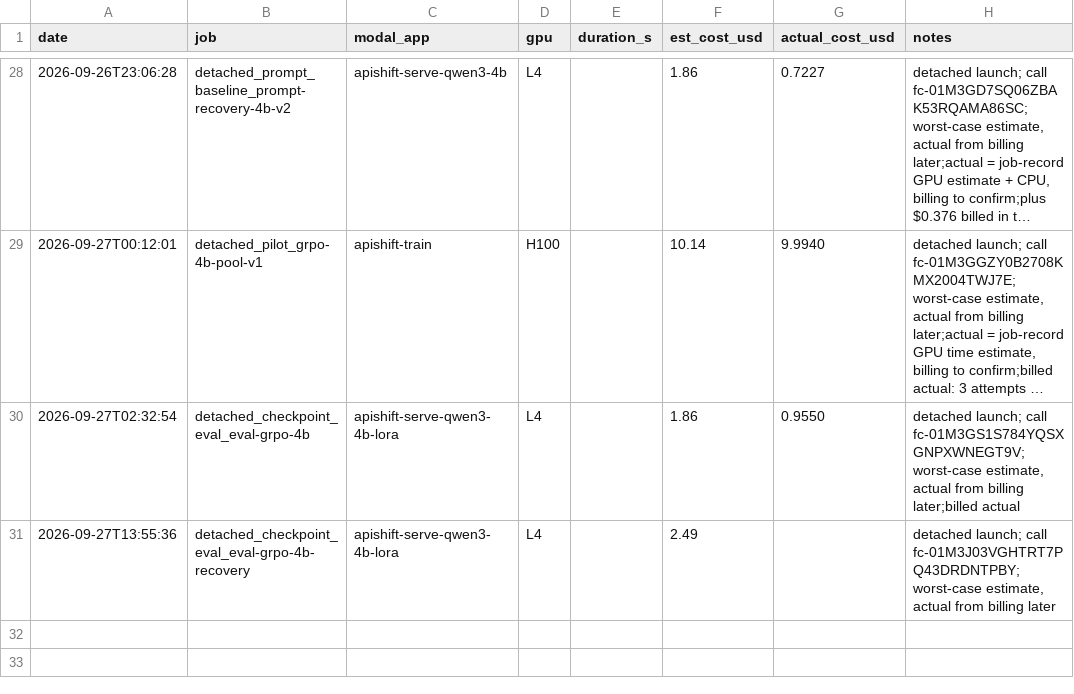
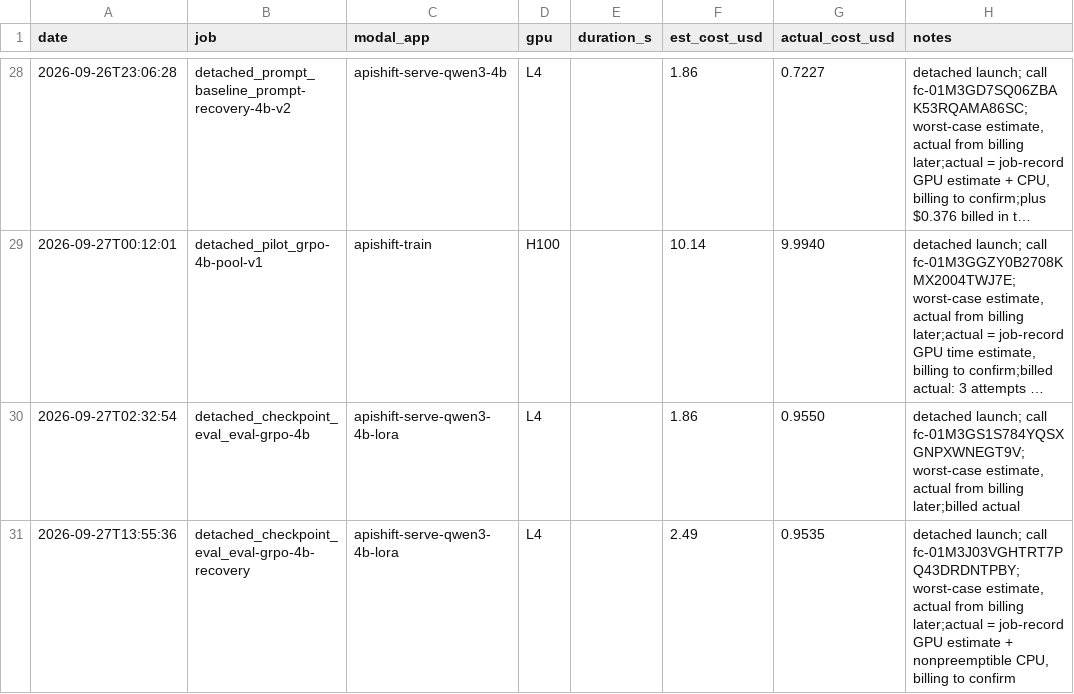
Before and after one commit to rishirajFS/apishift, a CSV file: budget_log.csv, drawn as a sheet; only a part is shown, gaps mark what is left out; long unchanged cells end in ….

```diff
--- a/budget_log.csv
+++ b/budget_log.csv
@@ -30,2 +30,2 @@ date,job,modal_app,gpu,duration_s,est_cost_usd,actual_cost_usd,notes
 2026-09-27T02:32:54,detached_checkpoint_eval_eval-grpo-4b,apishift-serve-qwen3-4b-lora,L4,,1.86,0.9550,"detached launch; call fc-01M3GS1S784YQSXGNPXWNEGT9V; worst-case estimate, actual from billing later;billed actual"
-2026-09-27T13:55:36,detached_checkpoint_eval_eval-grpo-4b-recovery,apishift-serve-qwen3-4b-lora,L4,,2.49,,"detached launch; call fc-01M3J03VGHTRT7PQ43DRDNTPBY; worst-case estimate, actual from billing later"
+2026-09-27T13:55:36,detached_checkpoint_eval_eval-grpo-4b-recovery,apishift-serve-qwen3-4b-lora,L4,,2.49,0.9535,"detached launch; call fc-01M3J03VGHTRT7PQ43DRDNTPBY; worst-case estimate, actual from billing later;actual = job-record GPU estimate + nonpreemptible CPU, billing to confirm"
```
Also changed, not shown: 7 other files.
